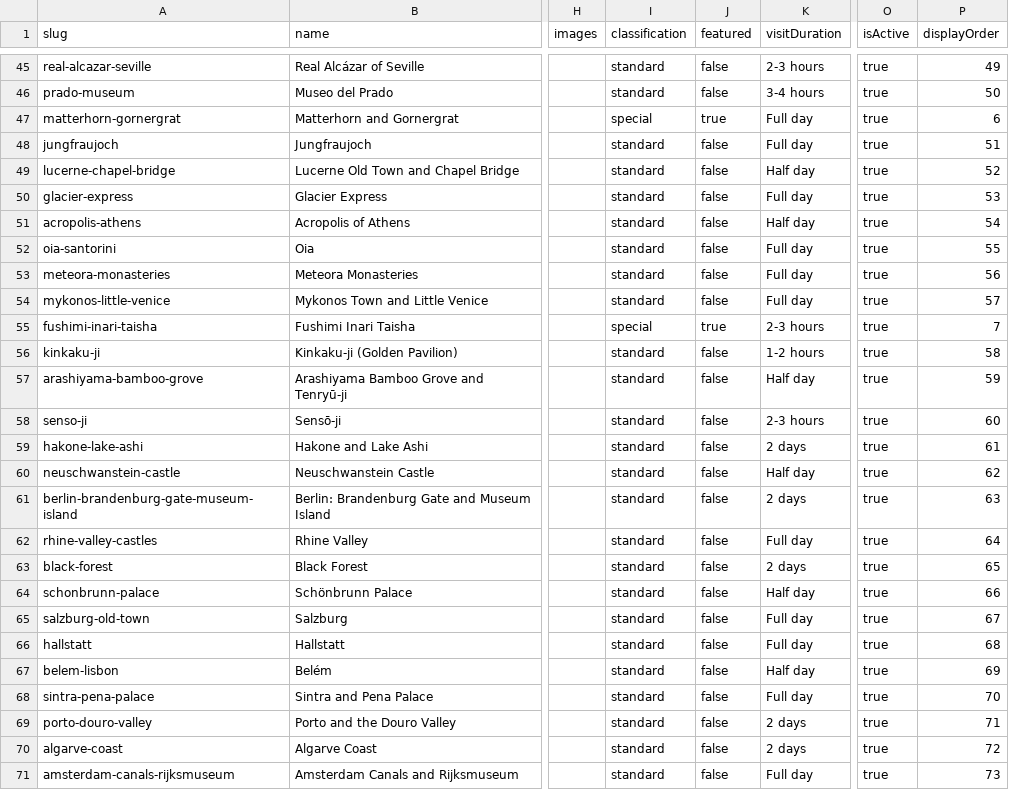
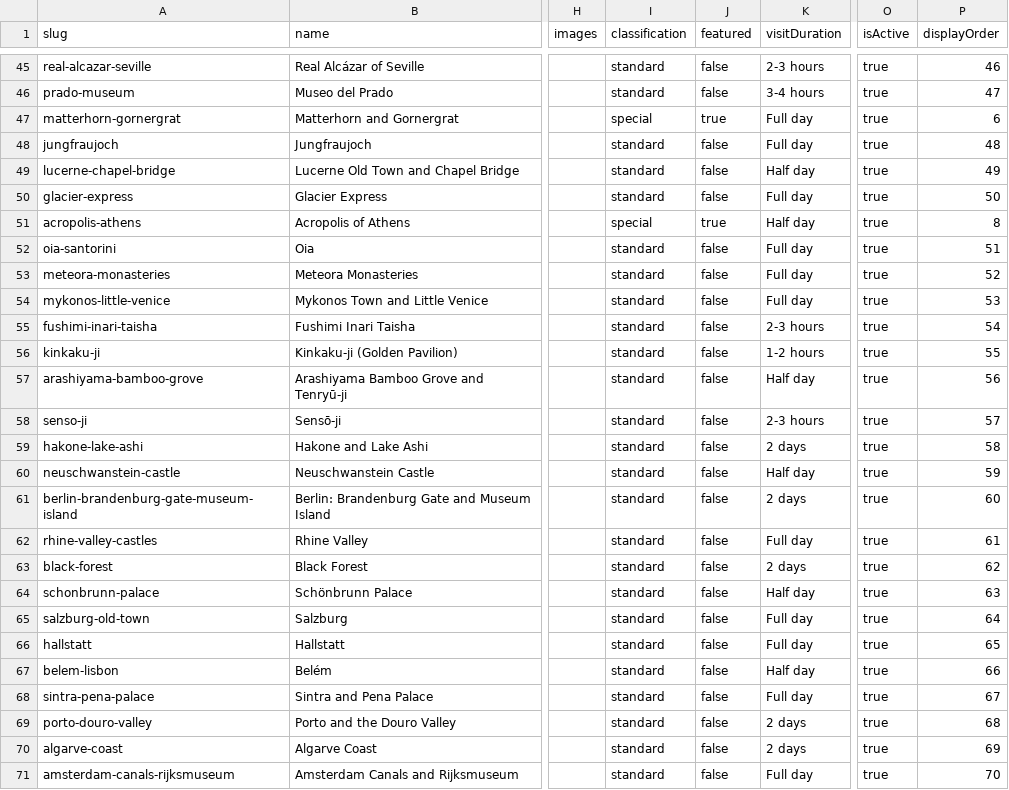
Before and after one commit to gplext/mntembark, a CSV file: content/attractions.csv, drawn as a sheet; only a part is shown, gaps mark what is left out; the diff covers the shown part only; the diff names each change by its address in the sheet, - before the commit and + after, or states it on an @@ line.

```diff
--- a/content/attractions.csv
+++ b/content/attractions.csv
-P45 (displayOrder): 49
+P45 (displayOrder): 46
-P46 (displayOrder): 50
+P46 (displayOrder): 47
-P48 (displayOrder): 51
+P48 (displayOrder): 48
-P49 (displayOrder): 52
+P49 (displayOrder): 49
-P50 (displayOrder): 53
+P50 (displayOrder): 50
-I51 (classification): standard
+I51 (classification): special
-J51 (featured): false
+J51 (featured): true
-P51 (displayOrder): 54
+P51 (displayOrder): 8
-P52 (displayOrder): 55
+P52 (displayOrder): 51
-P53 (displayOrder): 56
+P53 (displayOrder): 52
-P54 (displayOrder): 57
+P54 (displayOrder): 53
-I55 (classification): special
+I55 (classification): standard
-J55 (featured): true
+J55 (featured): false
-P55 (displayOrder): 7
+P55 (displayOrder): 54
-P56 (displayOrder): 58
+P56 (displayOrder): 55
-P57 (displayOrder): 59
+P57 (displayOrder): 56
-P58 (displayOrder): 60
+P58 (displayOrder): 57
-P59 (displayOrder): 61
+P59 (displayOrder): 58
-P60 (displayOrder): 62
+P60 (displayOrder): 59
-P61 (displayOrder): 63
+P61 (displayOrder): 60
-P62 (displayOrder): 64
+P62 (displayOrder): 61
-P63 (displayOrder): 65
+P63 (displayOrder): 62
-P64 (displayOrder): 66
+P64 (displayOrder): 63
-P65 (displayOrder): 67
+P65 (displayOrder): 64
-P66 (displayOrder): 68
+P66 (displayOrder): 65
-P67 (displayOrder): 69
+P67 (displayOrder): 66
-P68 (displayOrder): 70
+P68 (displayOrder): 67
-P69 (displayOrder): 71
+P69 (displayOrder): 68
-P70 (displayOrder): 72
+P70 (displayOrder): 69
-P71 (displayOrder): 73
+P71 (displayOrder): 70
```
Also changed, not shown: 89 edited cells elsewhere in this file, 1 other file.
